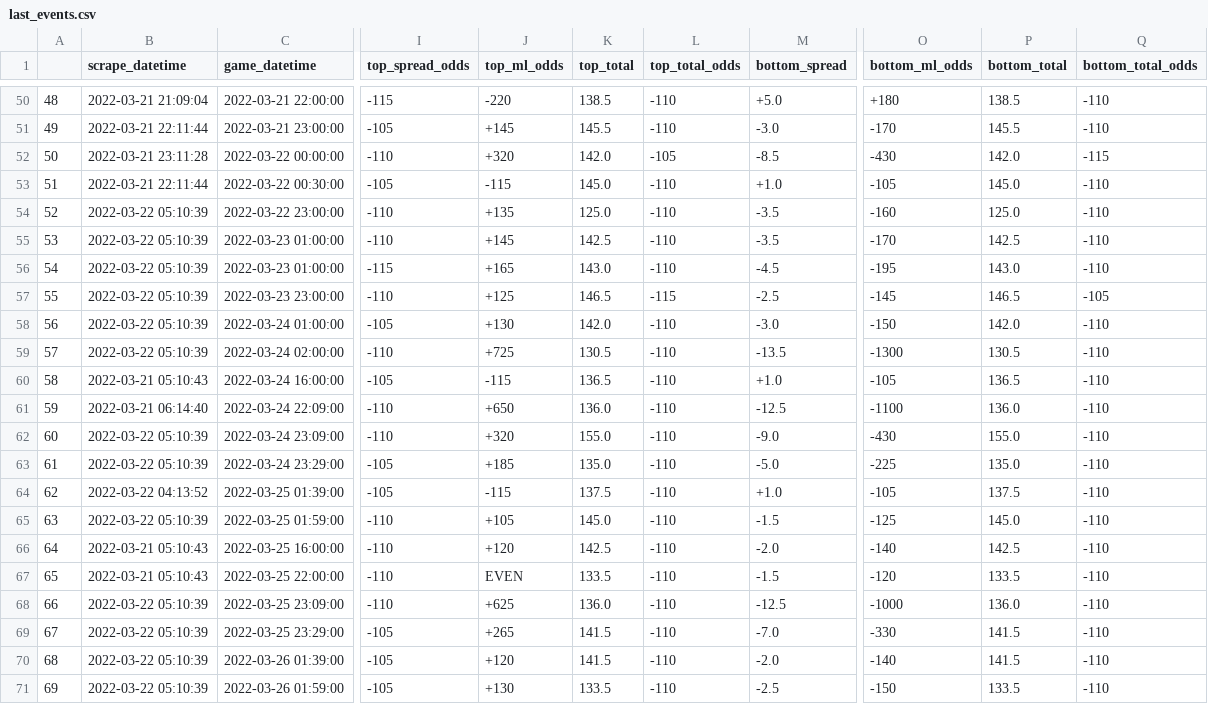
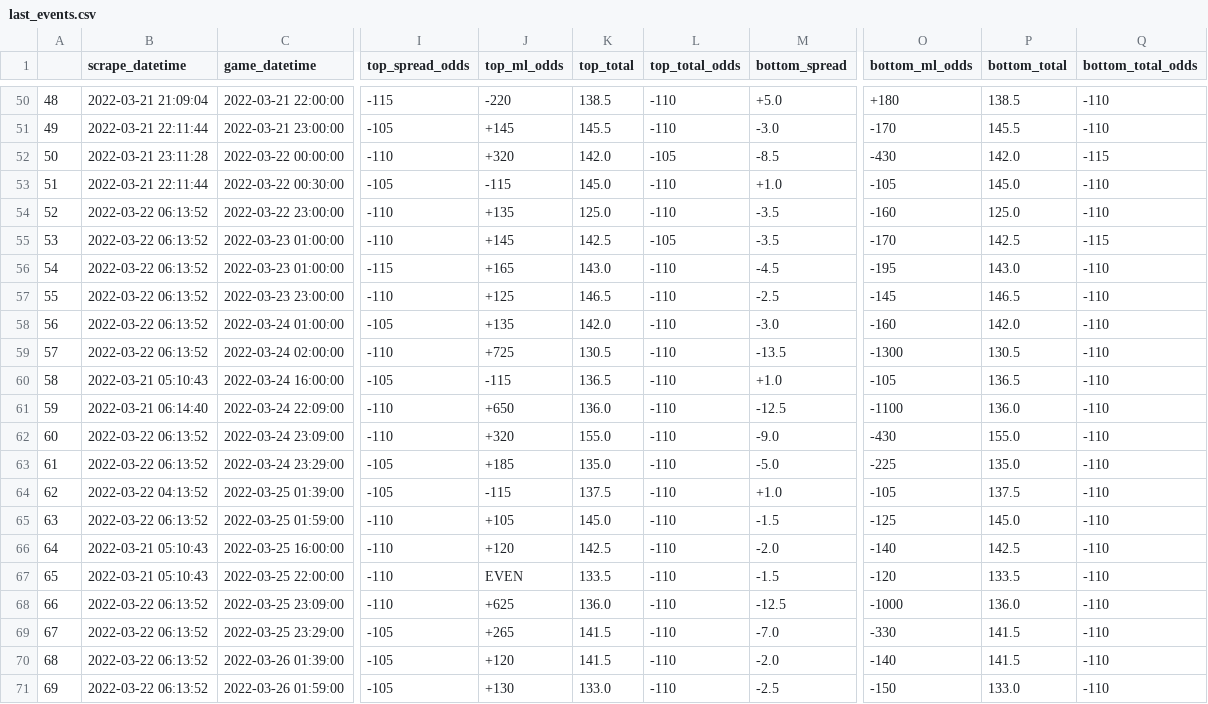
Before and after one commit to rileypeterson/movada, a CSV file: ncaab/data/bovada/last_events.csv, drawn as a sheet; only a part is shown, gaps mark what is left out; the diff names each change by its address in the sheet, - before the commit and + after, or states it on an @@ line.

```diff
--- a/ncaab/data/bovada/last_events.csv
+++ b/ncaab/data/bovada/last_events.csv
-B54:B59 (scrape_datetime): 2022-03-22 05:10:39
+B54:B59 (scrape_datetime): 2022-03-22 06:13:52
-L55 (top_total_odds): -110
+L55 (top_total_odds): -105
-Q55 (bottom_total_odds): -110
+Q55 (bottom_total_odds): -115
-L57 (top_total_odds): -115
+L57 (top_total_odds): -110
-Q57 (bottom_total_odds): -105
+Q57 (bottom_total_odds): -110
-J58 (top_ml_odds): +130
+J58 (top_ml_odds): +135
-O58 (bottom_ml_odds): -150
+O58 (bottom_ml_odds): -160
-B62:B63 (scrape_datetime): 2022-03-22 05:10:39
+B62:B63 (scrape_datetime): 2022-03-22 06:13:52
-B65 (scrape_datetime): 2022-03-22 05:10:39
+B65 (scrape_datetime): 2022-03-22 06:13:52
-B68:B71 (scrape_datetime): 2022-03-22 05:10:39
+B68:B71 (scrape_datetime): 2022-03-22 06:13:52
-K71 (top_total): 133.5
+K71 (top_total): 133.0
-P71 (bottom_total): 133.5
+P71 (bottom_total): 133.0
```
Also changed, not shown: ncaab/data/bovada/next_events.csv.
